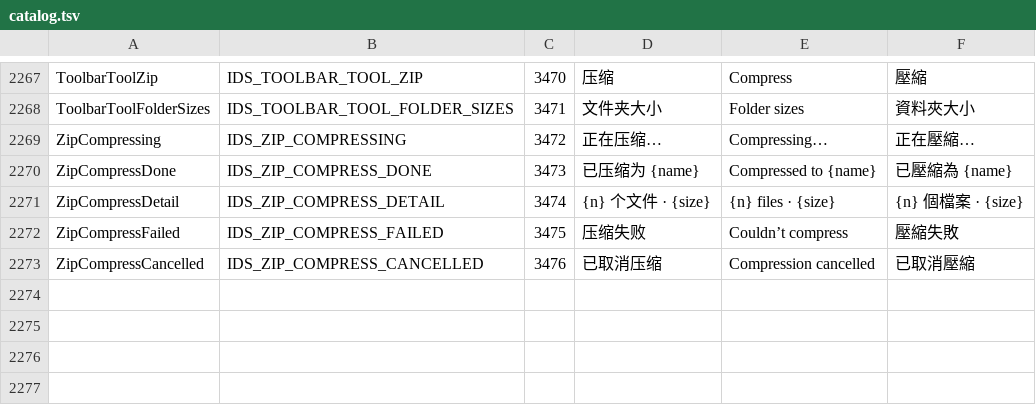
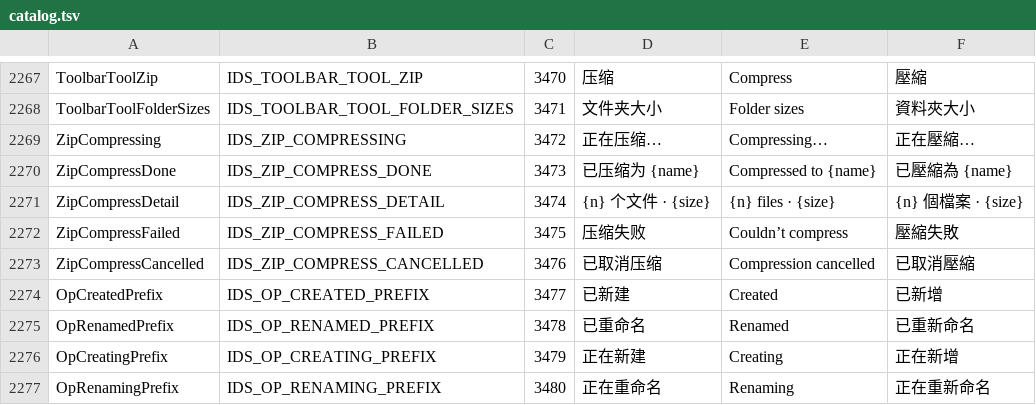
Before and after one commit to 0xheguoxing/pulse, a TSV file: tools/l10n/catalog.tsv, drawn as a sheet; only a part is shown, gaps mark what is left out; the diff names each change by its address in the sheet, - before the commit and + after, or states it on an @@ line.

Commit message:
ops: title the operation window for 新建 and 重命名 by what they did
Opening the details from the status pill after creating a folder showed
"已复制 1 个项目" with the copy glyph. Create and rename now read
已新建 / 已重命名 N 个项目 (正在新建 / 正在重命名 while running, the
existing 无法新建 / 无法重命名 titles on failure) with a matching glyph.
Strings 3477-3480.

```diff
--- a/tools/l10n/catalog.tsv
+++ b/tools/l10n/catalog.tsv
+row 2274: OpCreatedPrefix | IDS_OP_CREATED_PREFIX | 3477 | 已新建 | Created | 已新增
+row 2275: OpRenamedPrefix | IDS_OP_RENAMED_PREFIX | 3478 | 已重命名 | Renamed | 已重新命名
+row 2276: OpCreatingPrefix | IDS_OP_CREATING_PREFIX | 3479 | 正在新建 | Creating | 正在新增
+row 2277: OpRenamingPrefix | IDS_OP_RENAMING_PREFIX | 3480 | 正在重命名 | Renaming | 正在重新命名
```
Also changed, not shown: 6 other files.
